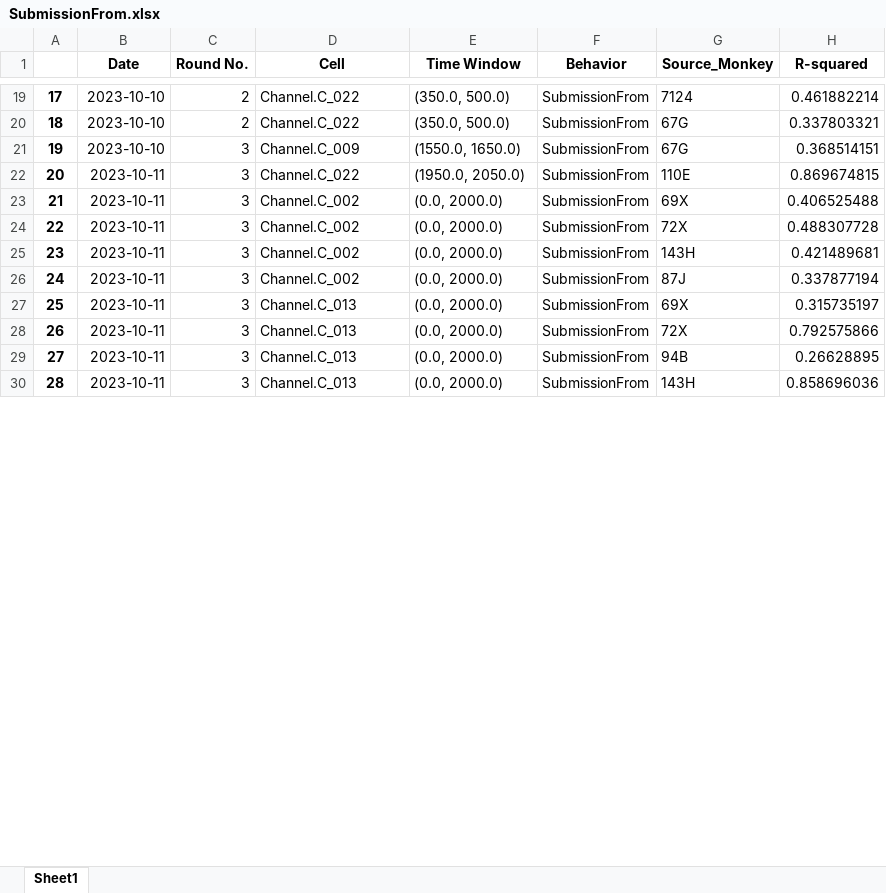
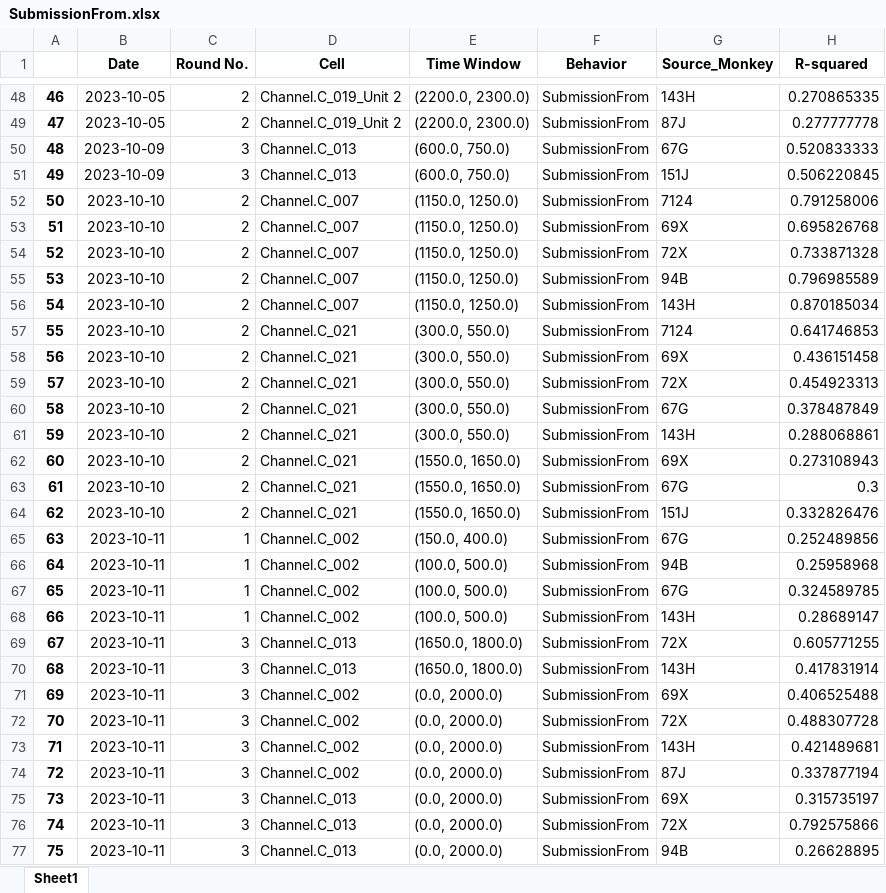
Before and after one commit to EdConnorLab/Julie, an Excel workbook: src/analyses/linear_regression/SubmissionFrom.xlsx, sheet Sheet1, drawn as a sheet; only a part is shown, gaps mark what is left out; the shorter side is filled out with more unchanged rows; values as stored, in another font and other column widths than the file's, no borders; addresses are those after the commit; the diff covers the shown part only; the diff names each change by its address in the sheet, - before the commit and + after, or states it on an @@ line.

```diff
--- a/src/analyses/linear_regression/SubmissionFrom.xlsx (sheet Sheet1)
+++ b/src/analyses/linear_regression/SubmissionFrom.xlsx (sheet Sheet1)
@@ column A renumbered from row 2 down @@
+row 48: 46 | 2023-10-05 | 2 | Channel.C_019_Unit 2 | (2200.0, 2300.0) | SubmissionFrom | 143H | 0.270865335
+row 49: 47 | 2023-10-05 | 2 | Channel.C_019_Unit 2 | (2200.0, 2300.0) | SubmissionFrom | 87J | 0.277777778
+row 50: 48 | 2023-10-09 | 3 | Channel.C_013 | (600.0, 750.0) | SubmissionFrom | 67G | 0.520833333
+row 51: 49 | 2023-10-09 | 3 | Channel.C_013 | (600.0, 750.0) | SubmissionFrom | 151J | 0.506220845
+row 52: 50 | 2023-10-10 | 2 | Channel.C_007 | (1150.0, 1250.0) | SubmissionFrom | 7124 | 0.791258006
+row 53: 51 | 2023-10-10 | 2 | Channel.C_007 | (1150.0, 1250.0) | SubmissionFrom | 69X | 0.695826768
+row 54: 52 | 2023-10-10 | 2 | Channel.C_007 | (1150.0, 1250.0) | SubmissionFrom | 72X | 0.733871328
+row 55: 53 | 2023-10-10 | 2 | Channel.C_007 | (1150.0, 1250.0) | SubmissionFrom | 94B | 0.796985589
+row 56: 54 | 2023-10-10 | 2 | Channel.C_007 | (1150.0, 1250.0) | SubmissionFrom | 143H | 0.870185034
-D57 (Cell): Channel.C_022
+D57 (Cell): Channel.C_021
-E57 (Time Window): (350.0, 500.0)
+E57 (Time Window): (300.0, 550.0)
-H57 (R-squared): 0.461882214
+H57 (R-squared): 0.641746853
+row 58: 56 | 2023-10-10 | 2 | Channel.C_021 | (300.0, 550.0) | SubmissionFrom | 69X | 0.436151458
+row 59: 57 | 2023-10-10 | 2 | Channel.C_021 | (300.0, 550.0) | SubmissionFrom | 72X | 0.454923313
-D60 (Cell): Channel.C_022
+D60 (Cell): Channel.C_021
-E60 (Time Window): (350.0, 500.0)
+E60 (Time Window): (300.0, 550.0)
-H60 (R-squared): 0.337803321
+H60 (R-squared): 0.378487849
+row 61: 59 | 2023-10-10 | 2 | Channel.C_021 | (300.0, 550.0) | SubmissionFrom | 143H | 0.288068861
+row 62: 60 | 2023-10-10 | 2 | Channel.C_021 | (1550.0, 1650.0) | SubmissionFrom | 69X | 0.273108943
-C63 (Round No.): 3
+C63 (Round No.): 2
-D63 (Cell): Channel.C_009
+D63 (Cell): Channel.C_021
-H63 (R-squared): 0.368514151
+H63 (R-squared): 0.3
+row 64: 62 | 2023-10-10 | 2 | Channel.C_021 | (1550.0, 1650.0) | SubmissionFrom | 151J | 0.332826476
+row 65: 63 | 2023-10-11 | 1 | Channel.C_002 | (150.0, 400.0) | SubmissionFrom | 67G | 0.252489856
@@ row 76 moved to row 66: 64 @@
@@ row 77 moved to row 67: 65 @@
@@ row 78 moved to row 68: 66 @@
+row 69: 67 | 2023-10-11 | 3 | Channel.C_013 | (1650.0, 1800.0) | SubmissionFrom | 72X | 0.605771255
-D70 (Cell): Channel.C_022
+D70 (Cell): Channel.C_013
-E70 (Time Window): (1950.0, 2050.0)
+E70 (Time Window): (1650.0, 1800.0)
-G70 (Source_Monkey): 110E
+G70 (Source_Monkey): 143H
-H70 (R-squared): 0.869674815
+H70 (R-squared): 0.417831914
```
Also changed, not shown: 42 added rows, 8 removed rows, 18 moved rows and 59 edited cells elsewhere in this sheet, src/analyses/linear_regression/AffliationFrom.xlsx, src/analyses/linear_regression/AffliationTo.xlsx, 12 other files.
